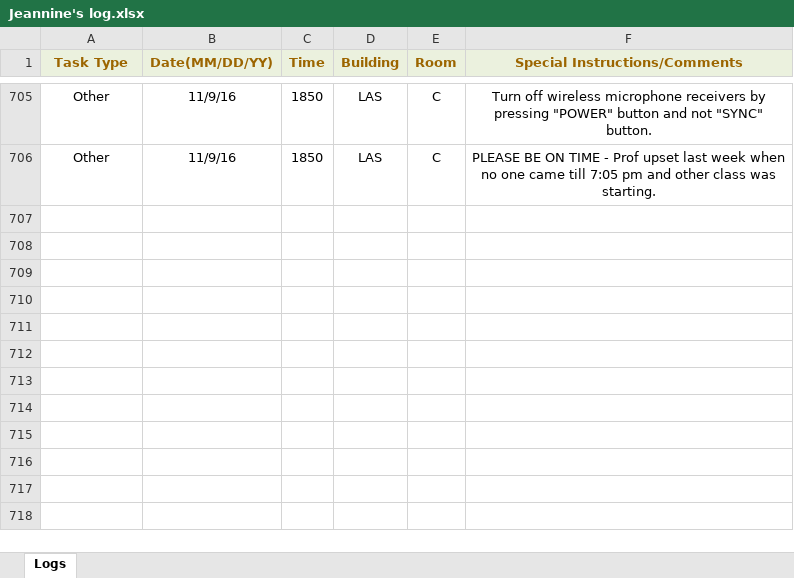
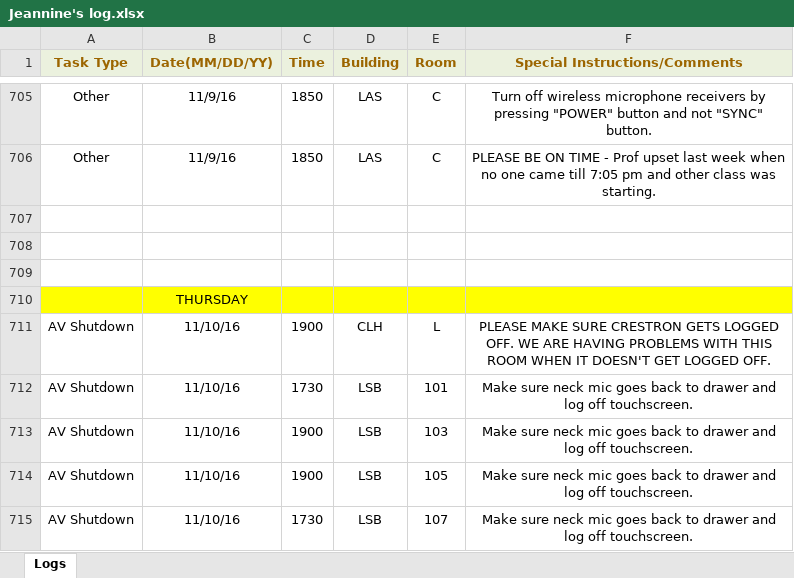
Before and after one commit to jhanperera/ClassOpsLogCreator, an Excel workbook: CLASSOPS/Jeannine/Jeannine's log.xlsx, sheet Logs, drawn as a sheet; only a part is shown, gaps mark what is left out; values as stored, in another font and other column widths than the file's, no borders; the diff names each change by its address in the sheet, - before the commit and + after, or states it on an @@ line.

```diff
--- a/CLASSOPS/Jeannine/Jeannine's log.xlsx (sheet Logs)
+++ b/CLASSOPS/Jeannine/Jeannine's log.xlsx (sheet Logs)
+row 707: (empty)
+row 708: (empty)
+row 709: (empty)
+row 710:  | THURSDAY
+row 711: AV Shutdown | 11/10/16 | 1900 | CLH | L | PLEASE MAKE SURE CRESTRON GETS LOGGED OFF. WE ARE HAVING PROBLEMS WITH THIS ROOM WHEN IT DOESN'T GET LOGGED OFF.
+row 712: AV Shutdown | 11/10/16 | 1730 | LSB | 101 | Make sure neck mic goes back to drawer and log off touchscreen.
+row 713: AV Shutdown | 11/10/16 | 1900 | LSB | 103 | Make sure neck mic goes back to drawer and log off touchscreen.
+row 714: AV Shutdown | 11/10/16 | 1900 | LSB | 105 | Make sure neck mic goes back to drawer and log off touchscreen.
+row 715: AV Shutdown | 11/10/16 | 1730 | LSB | 107 | Make sure neck mic goes back to drawer and log off touchscreen.
```
Also changed, not shown: CLASSOPS/Derek/Derek's Log.xlsx, CLASSOPS/Raul/Raul's Log.xlsx, 9 other files.
